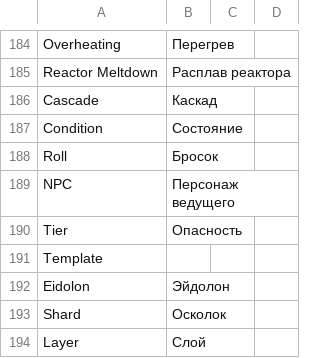
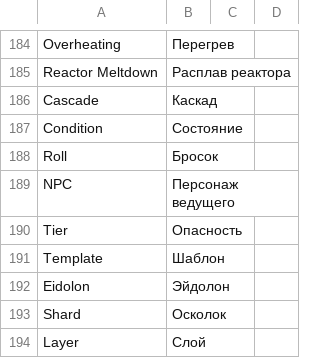
Before and after one commit to massif-press/compcon-locales, a CSV file: glossary/ru.csv, drawn as a sheet; only a part is shown, gaps mark what is left out.

Commit message:
chore(l10n): update Russian translation
Translation: COMP/CON/Glossary
Language: Russian
Progress: 100.0% (227 of 227 strings)
Translate-URL: https://hosted.weblate.org/projects/compcon/glossary/ru/

```diff
--- a/glossary/ru.csv
+++ b/glossary/ru.csv
@@ -190,3 +190,3 @@
 "Tier","Опасность","",""
-"Template","","",""
+"Template","Шаблон","",""
 "Eidolon","Эйдолон","",""
```
